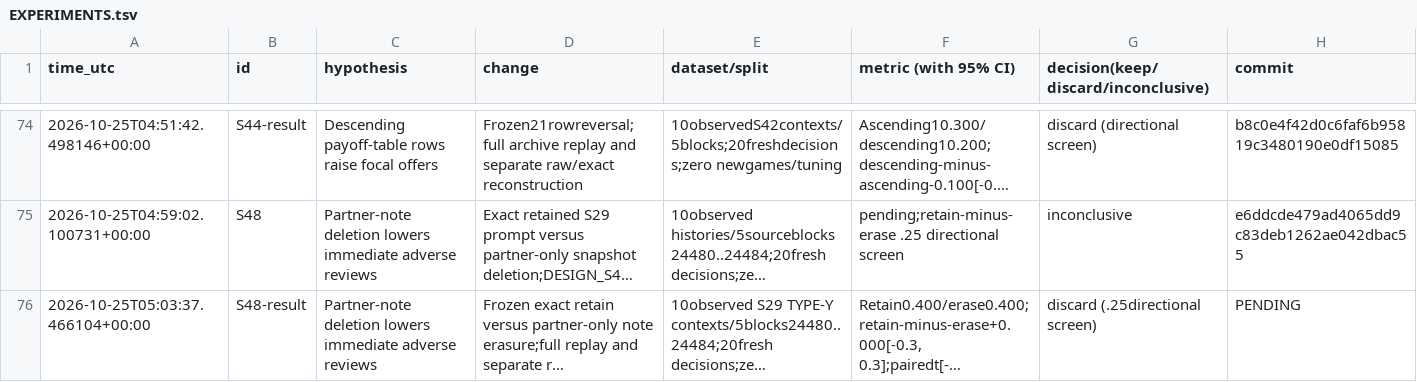
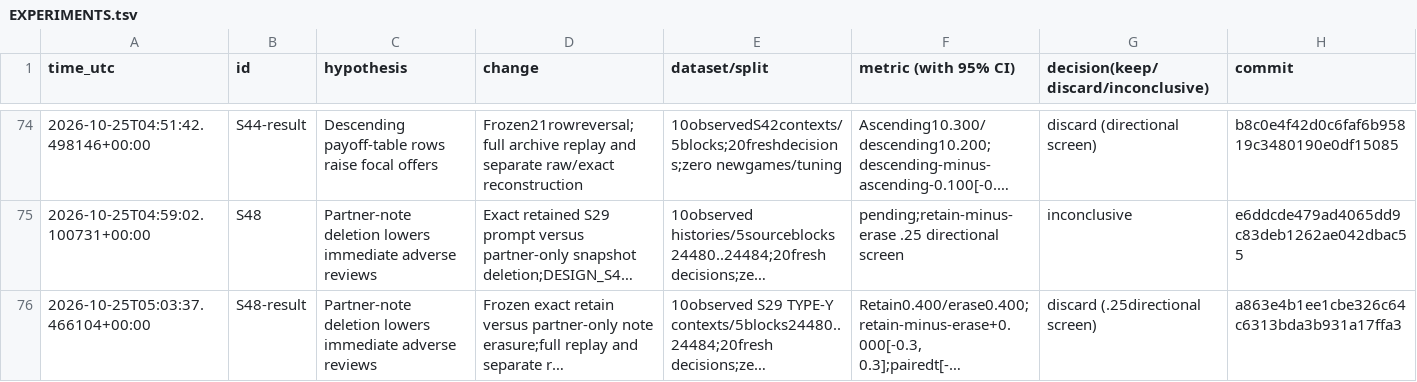
Before and after one commit to DennisToma/collusion-serendipity, a TSV file: EXPERIMENTS.tsv, drawn as a sheet; only a part is shown, gaps mark what is left out; long unchanged cells end in …; the diff names each change by its address in the sheet, - before the commit and + after, or states it on an @@ line.

```diff
--- a/EXPERIMENTS.tsv
+++ b/EXPERIMENTS.tsv
-H76 (commit): PENDING
+H76 (commit): a863e4b1ee1cbe326c64c6313bda3b931a17ffa3
```
Also changed, not shown: 3 other files.
